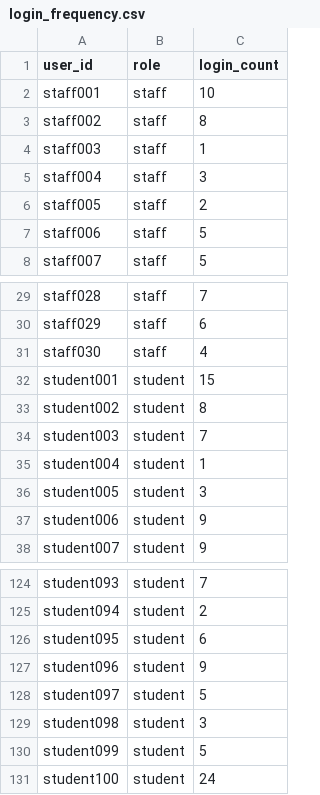
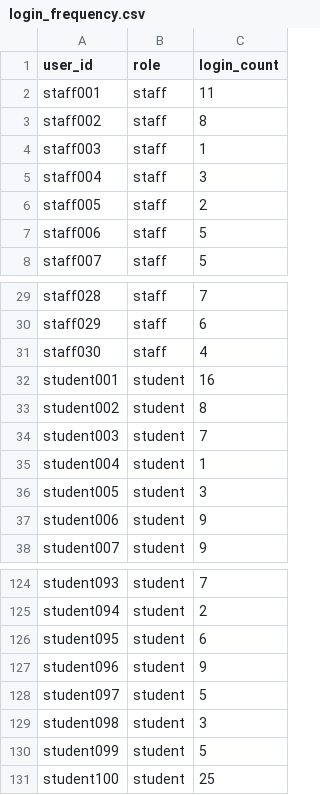
Before and after one commit to sannamurivenkatanagakalyan19-design/campus-network, a CSV file: data/login_frequency.csv, drawn as a sheet; only a part is shown, gaps mark what is left out.

```diff
--- a/data/login_frequency.csv
+++ b/data/login_frequency.csv
@@ -1,3 +1,3 @@
 user_id,role,login_count
-staff001,staff,10
+staff001,staff,11
 staff002,staff,8
@@ -31,3 +31,3 @@ staff029,staff,6
 staff030,staff,4
-student001,student,15
+student001,student,16
 student002,student,8
@@ -130,2 +130,2 @@ student098,student,3
 student099,student,5
-student100,student,24
+student100,student,25
```
Also changed, not shown: data/login_events.csv, 20 other files.
